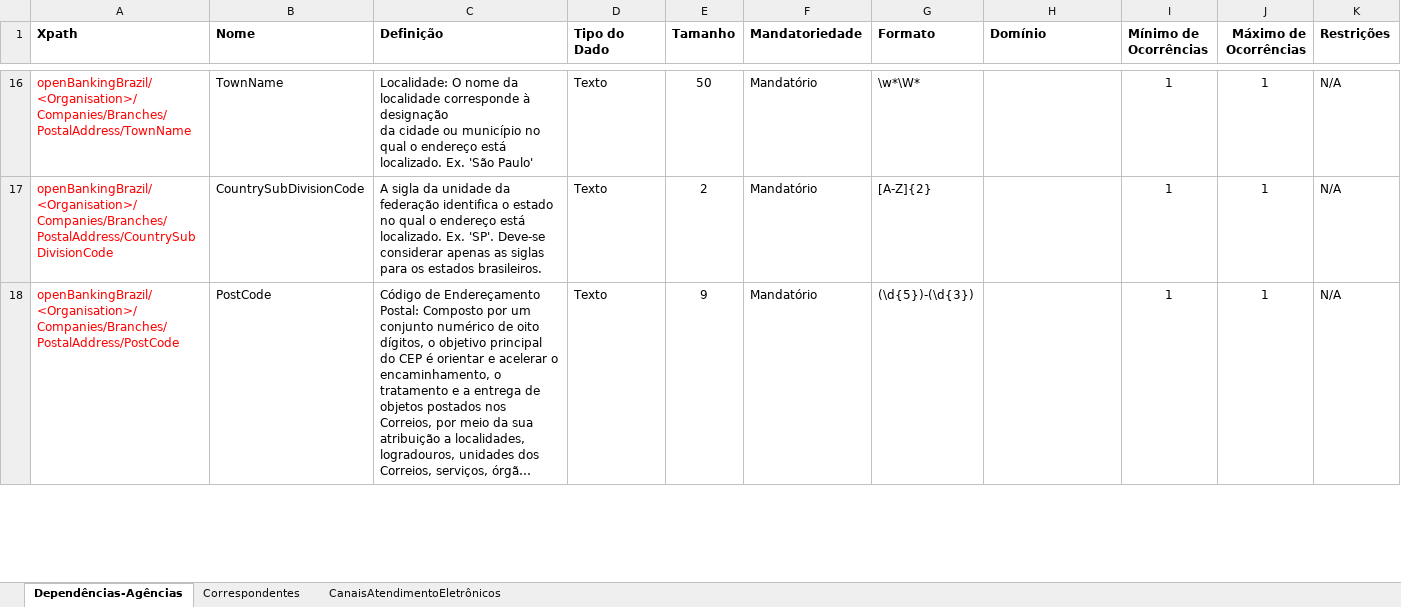
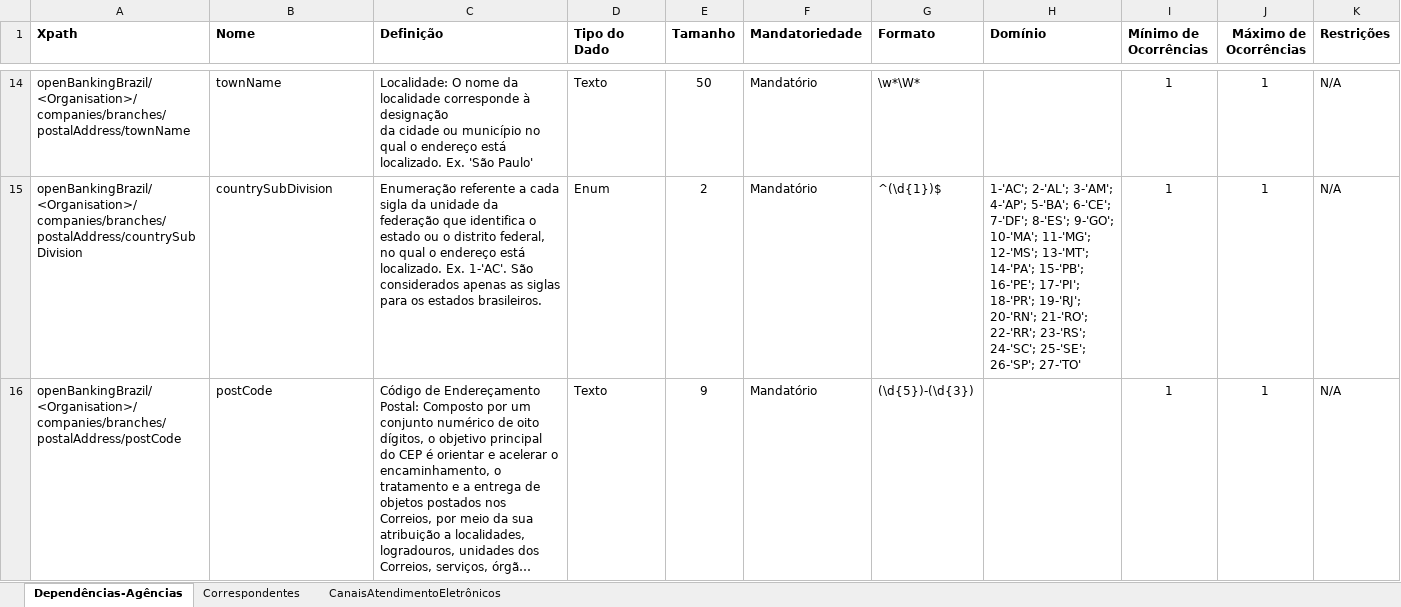
Before and after one commit to OpenBanking-Brasil/areadesenvolvedor, an Excel workbook: DicionarioDeDados-DependenciasCorrespondentesCanais.xlsx, sheet Dependências-Agências, drawn as a sheet; only a part is shown, gaps mark what is left out; long unchanged cells end in …; values as stored, in another font and other column widths than the file's, no borders; addresses are those after the commit; the diff covers the shown part only; the diff names each change by its address in the sheet, - before the commit and + after, or states it on an @@ line.

Commit message:
Última versão do documento, após discussão com o time todo
Ajuste apenas do domínio do CNPJ, nesta última versão.

```diff
--- a/DicionarioDeDados-DependenciasCorrespondentesCanais.xlsx (sheet Dependências-Agências)
+++ b/DicionarioDeDados-DependenciasCorrespondentesCanais.xlsx (sheet Dependências-Agências)
-A14:A16 text colour: #FF0000
+A14:A16 text colour: black
-A14 (Xpath): openBankingBrazil/<Organisation>/Companies/Branches/PostalAddress/TownName
+A14 (Xpath): openBankingBrazil/<Organisation>/companies/branches/postalAddress/townName
-B14 (Nome): TownName
+B14 (Nome): townName
-A15 (Xpath): openBankingBrazil/<Organisation>/Companies/Branches/PostalAddress/CountrySubDivisionCode
+A15 (Xpath): openBankingBrazil/<Organisation>/companies/branches/postalAddress/countrySubDivision
-B15 (Nome): CountrySubDivisionCode
+B15 (Nome): countrySubDivision
-C15 (Definição): A sigla da unidade da federação identifica o estado no qual o endereço está localizado. Ex. 'SP'. Deve-se considerar apenas as…
+C15 (Definição): Enumeração referente a cada sigla da unidade da federação que identifica o estado ou o distrito federal, no qual o endereço está localizado. Ex. 1-'AC'. São considerados apenas as…
-D15 (Tipo do Dado): Texto
+D15 (Tipo do Dado): Enum
-G15 (Formato): [A-Z]{2}
+G15 (Formato): ^(\d{1})$
-H15 (Domínio): (empty)
+H15 (Domínio): 1-'AC'; 2-'AL'; 3-'AM'; 4-'AP'; 5-'BA'; 6-'CE'; 7-'DF'; 8-'ES'; 9-'GO'; 10-'MA'; 11-'MG'; 12-'MS'; 13-'MT'; 14-'PA'; 15-'PB'; 16-'PE'; 17-'PI'; 18-'PR'; 19-'RJ'; 20-'RN'; 21-'RO'; 22-'RR'; 23-'RS'; 24-'SC'; 25-'SE'; 26-'SP'; 27-'TO'
-A16 (Xpath): openBankingBrazil/<Organisation>/Companies/Branches/PostalAddress/PostCode
+A16 (Xpath): openBankingBrazil/<Organisation>/companies/branches/postalAddress/postCode
-B16 (Nome): PostCode
+B16 (Nome): postCode
```
Also changed, not shown: 2 removed rows, 51 edited cells and cell formats elsewhere in this sheet, sheet Correspondentes, sheet CanaisAtendimentoEletrônicos.
